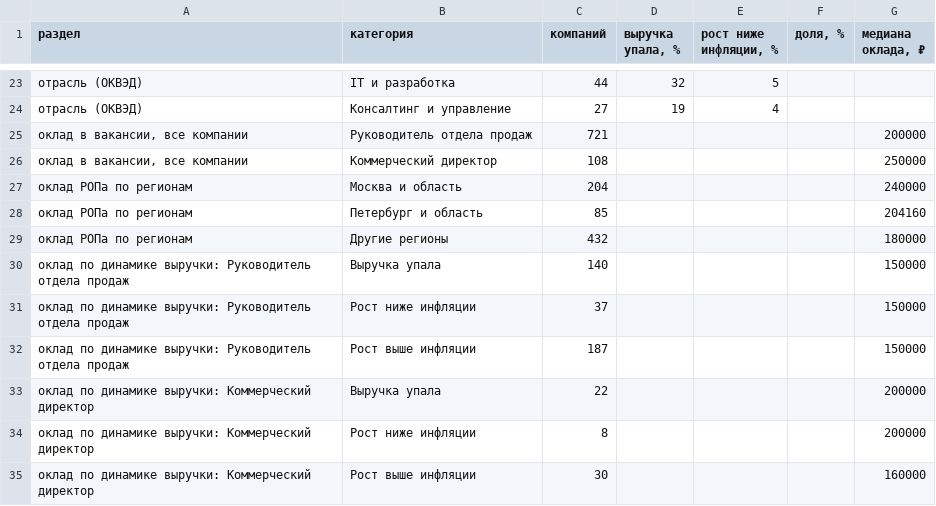
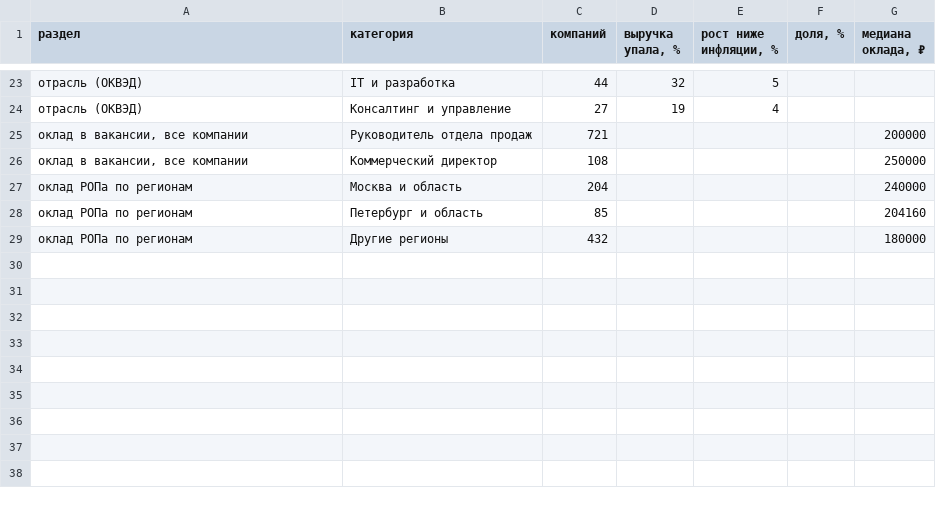
Before and after one commit to nicklacroixx/shdas912, a CSV file: research/data/closery-naim-i-vyruchka-2026.csv, drawn as a sheet; only a part is shown, gaps mark what is left out; the diff names each change by its address in the sheet, - before the commit and + after, or states it on an @@ line.

```diff
--- a/research/data/closery-naim-i-vyruchka-2026.csv
+++ b/research/data/closery-naim-i-vyruchka-2026.csv
-row 30: оклад по динамике выручки: Руководитель отдела продаж | Выручка упала | 140 |  |  |  | 150000
-row 31: оклад по динамике выручки: Руководитель отдела продаж | Рост ниже инфляции | 37 |  |  |  | 150000
-row 32: оклад по динамике выручки: Руководитель отдела продаж | Рост выше инфляции | 187 |  |  |  | 150000
-row 33: оклад по динамике выручки: Коммерческий директор | Выручка упала | 22 |  |  |  | 200000
-row 34: оклад по динамике выручки: Коммерческий директор | Рост ниже инфляции | 8 |  |  |  | 200000
-row 35: оклад по динамике выручки: Коммерческий директор | Рост выше инфляции | 30 |  |  |  | 160000
```
Also changed, not shown: 2 other files.
